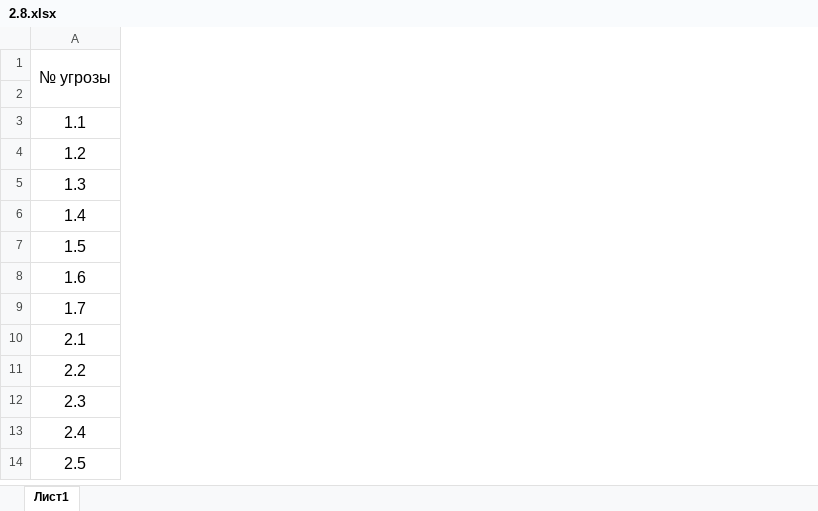
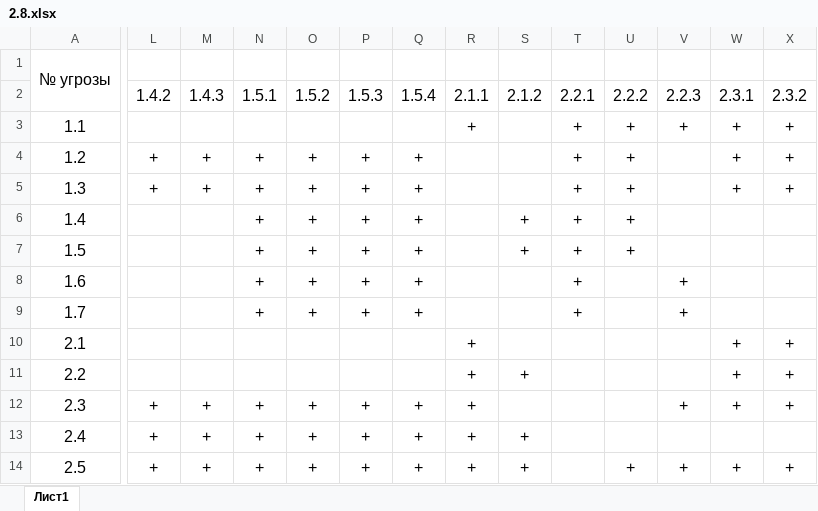
Before and after one commit to BasTikson/RIAS, an Excel workbook: Lab2/Constant/2.8.xlsx, sheet Лист1, drawn as a sheet; only a part is shown, gaps mark what is left out; values as stored, in another font and other column widths than the file's, no borders; the diff covers the shown part only; the diff names each change by its address in the sheet, - before the commit and + after, or states it on an @@ line.

```diff
--- a/Lab2/Constant/2.8.xlsx (sheet Лист1)
+++ b/Lab2/Constant/2.8.xlsx (sheet Лист1)
+column L (1.4.2), rows 4-14: + | + |  |  |  |  |  |  | + | + | +
+column M (1.4.3), rows 4-14: + | + |  |  |  |  |  |  | + | + | +
+column N (1.5.1), rows 4-14: + | + | + | + | + | + |  |  | + | + | +
+column O (1.5.2), rows 4-14: + | + | + | + | + | + |  |  | + | + | +
+column P (1.5.3), rows 4-14: + | + | + | + | + | + |  |  | + | + | +
+column Q (1.5.4), rows 4-14: + | + | + | + | + | + |  |  | + | + | +
+column R (2.1.1), rows 3-14: + |  |  |  |  |  |  | + | + | + | + | +
+column S (2.1.2), rows 6-14: + | + |  |  |  | + |  | + | +
+column T (2.2.1), rows 3-9: all +
+column U (2.2.2), rows 3-14: + | + | + | + | + |  |  |  |  |  |  | +
+column V (2.2.3), rows 3-14: + |  |  |  |  | + | + |  |  | + |  | +
+column W (2.3.1), rows 3-14: + | + | + |  |  |  |  | + | + | + |  | +
+column X (2.3.2), rows 3-14: + | + | + |  |  |  |  | + | + | + |  | +
```
Also changed, not shown: 59 added columns and 1 edited cell elsewhere in this sheet, Lab2/Constant/2.4.xlsx, Lab2/Constant/2.5.xlsx, 1 other file.
